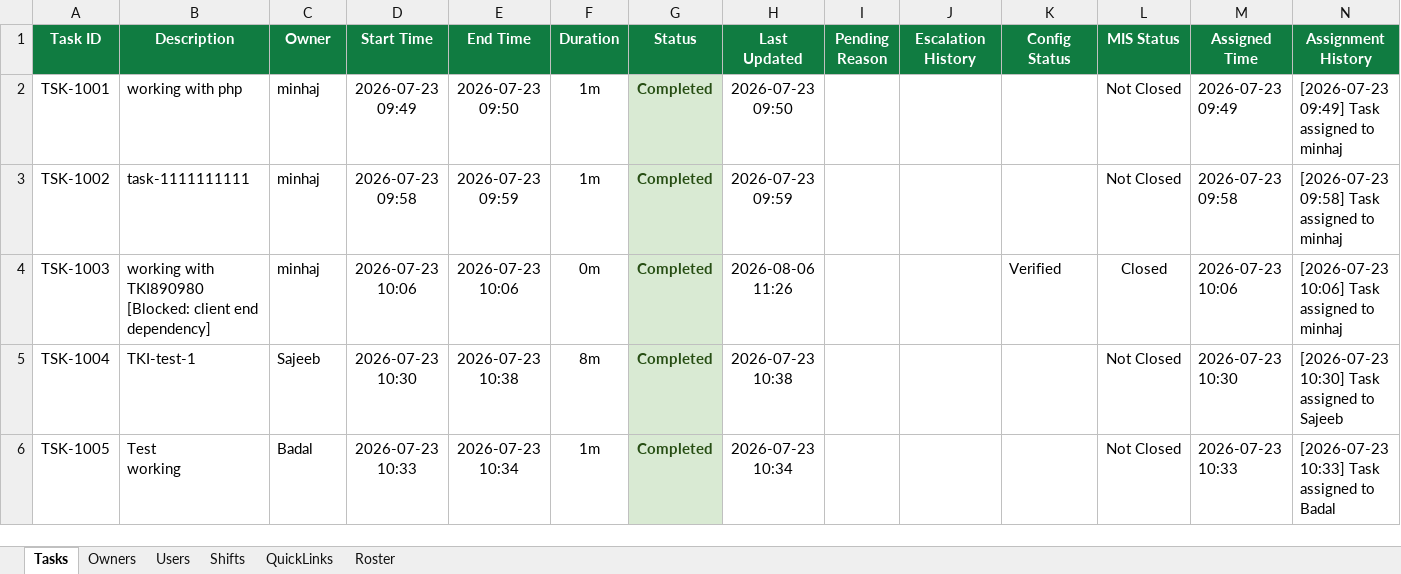
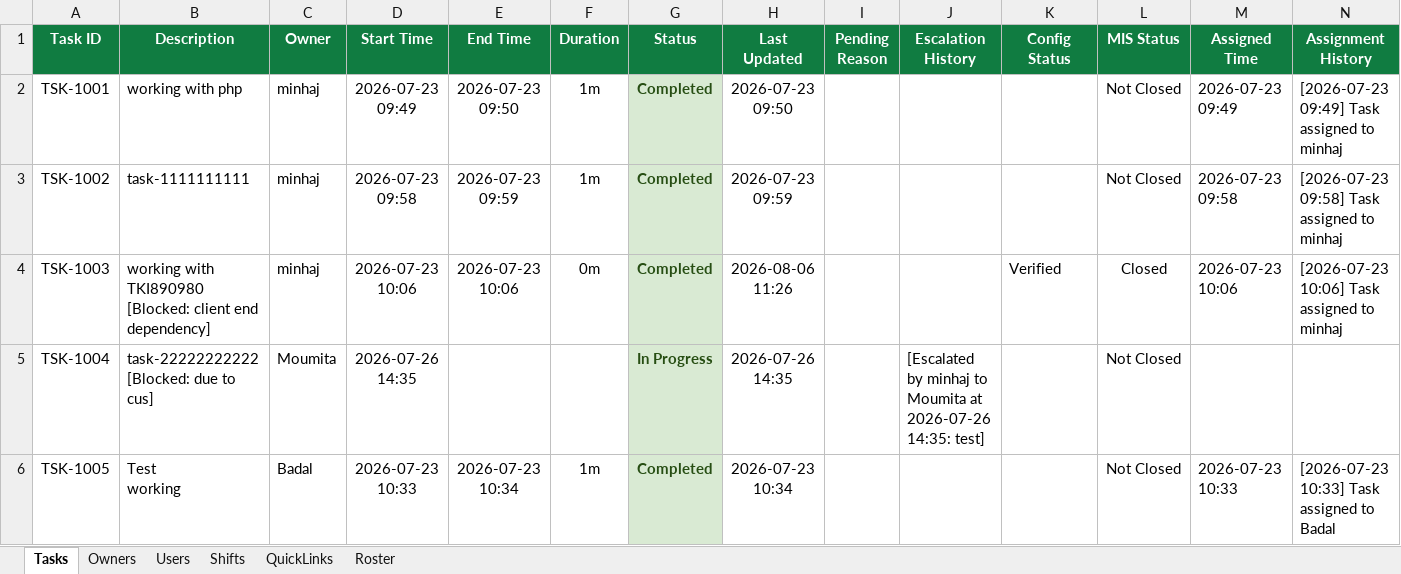
Before and after one commit to minhajuddin89/NGNC-Dashboard, an Excel workbook: tasks.xlsx, sheet Tasks, drawn as a sheet; only a part is shown; values as stored, in another font and other column widths than the file's, no borders; the diff covers the shown part only; the diff names each change by its address in the sheet, - before the commit and + after, or states it on an @@ line.

Commit message:
Release v1.2.4: Restore today's task entries recovered from client browser cache

```diff
--- a/tasks.xlsx (sheet Tasks)
+++ b/tasks.xlsx (sheet Tasks)
-B5 (Description): TKI-test-1
+B5 (Description): task-22222222222 [Blocked: due to cus]
-C5 (Owner): Sajeeb
+C5 (Owner): Moumita
-D5 (Start Time): 2026-07-23 10:30
+D5 (Start Time): 2026-07-26 14:35
-E5 (End Time): 2026-07-23 10:38
+E5 (End Time): (empty)
-F5 (Duration): 8m
+F5 (Duration): (empty)
-G5 (Status): Completed
+G5 (Status): In Progress
-H5 (Last Updated): 2026-07-23 10:38
+H5 (Last Updated): 2026-07-26 14:35
-J5 (Escalation History): (empty)
+J5 (Escalation History): [Escalated by minhaj to Moumita at 2026-07-26 14:35: test]
-M5 (Assigned Time): 2026-07-23 10:30
+M5 (Assigned Time): (empty)
-N5 (Assignment History): [2026-07-23 10:30] Task assigned to Sajeeb
+N5 (Assignment History): (empty)
```
Also changed, not shown: 8 added rows and 28 edited cells elsewhere in this sheet.
